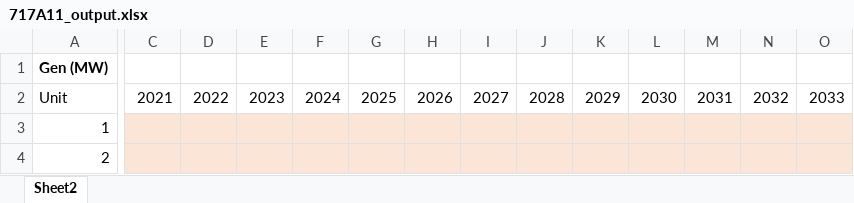
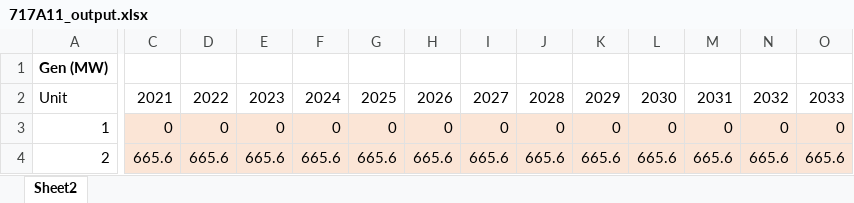
Before and after one commit to jawessel/ENV717A11, an Excel workbook: 717A11_output.xlsx, sheet Sheet2, drawn as a sheet; only a part is shown, gaps mark what is left out; values as stored, in another font and other column widths than the file's, no borders; the diff covers the shown part only; the diff names each change by its address in the sheet, - before the commit and + after, or states it on an @@ line.

```diff
--- a/717A11_output.xlsx (sheet Sheet2)
+++ b/717A11_output.xlsx (sheet Sheet2)
-C3: (empty)
+C3: 0
-D3: (empty)
+D3: 0
-E3: (empty)
+E3: 0
-F3: (empty)
+F3: 0
-G3: (empty)
+G3: 0
-H3: (empty)
+H3: 0
-I3: (empty)
+I3: 0
-J3: (empty)
+J3: 0
-K3: (empty)
+K3: 0
-L3: (empty)
+L3: 0
-M3: (empty)
+M3: 0
-N3: (empty)
+N3: 0
-O3: (empty)
+O3: 0
-C4: (empty)
+C4: 665.6
-D4: (empty)
+D4: 665.6
-E4: (empty)
+E4: 665.6
-F4: (empty)
+F4: 665.6
-G4: (empty)
+G4: 665.6
-H4: (empty)
+H4: 665.6
-I4: (empty)
+I4: 665.6
-J4: (empty)
+J4: 665.6
-K4: (empty)
+K4: 665.6
-L4: (empty)
+L4: 665.6
-M4: (empty)
+M4: 665.6
-N4: (empty)
+N4: 665.6
-O4: (empty)
+O4: 665.6
```
Also changed, not shown: 6 added rows, 6 removed rows and 399 edited cells elsewhere in this sheet, 1 other file.
